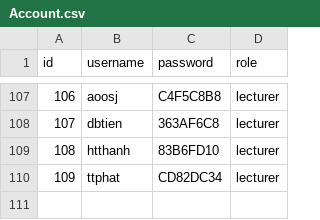
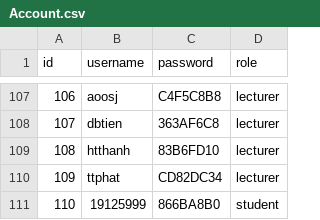
Before and after one commit to ngoccuongpvc/SCFC, a CSV file: database/Account.csv, drawn as a sheet; only a part is shown, gaps mark what is left out; the diff names each change by its address in the sheet, - before the commit and + after, or states it on an @@ line.

```diff
--- a/database/Account.csv
+++ b/database/Account.csv
+row 111: 110 | 19125999 | 866BA8B0 | student
```
Also changed, not shown: database/CheckInList.csv, database/Class.csv, 5 other files.
